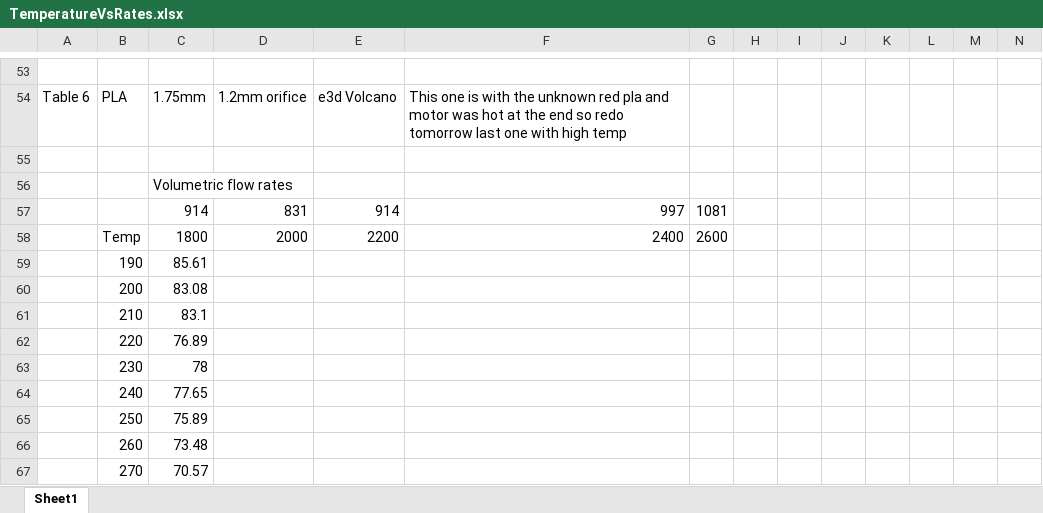
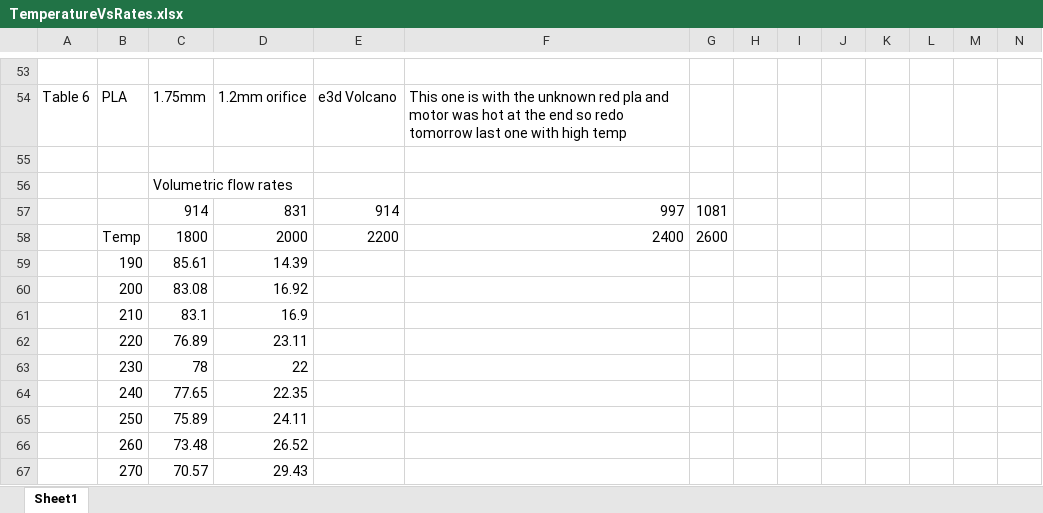
Before and after one commit to ALAN3D/ME498-Research, an Excel workbook: TemperatureVsRates.xlsx, sheet Sheet1, drawn as a sheet; only a part is shown, gaps mark what is left out; values as stored, in another font and other column widths than the file's, no borders; the diff names each change by its address in the sheet, - before the commit and + after, or states it on an @@ line.

Commit message:
Important Obervations/Formatting
Table 2 and Table 7 have more important observations added to them. The
data displayed in table 7 and 8 is different now instead of difference
in length from original 100mm the actual pulled length is added and the
tables are updated. An additional pulled length increase to temperature
increase rate is added.

```diff
--- a/TemperatureVsRates.xlsx (sheet Sheet1)
+++ b/TemperatureVsRates.xlsx (sheet Sheet1)
-D59: (empty)
+D59: 14.39
-D60: (empty)
+D60: 16.92
-D61: (empty)
+D61: 16.9
-D62: (empty)
+D62: 23.11
-D63: (empty)
+D63: 22
-D64: (empty)
+D64: 22.35
-D65: (empty)
+D65: 24.11
-D66: (empty)
+D66: 26.52
-D67: (empty)
+D67: 29.43
```
Also changed, not shown: 3 other files.
